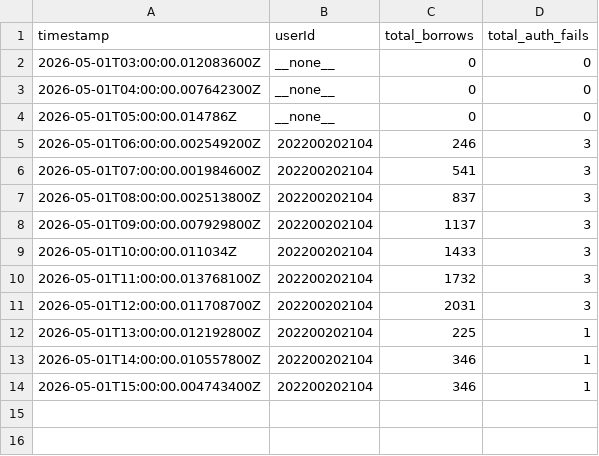
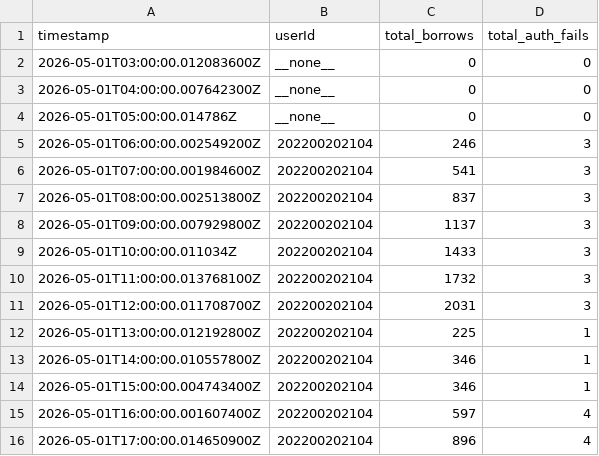
Before and after one commit to ZZQ323/SZTU-iCampus, a CSV file: infos/runtime-trace/cookie-pool-snapshots.csv, drawn as a sheet.

```diff
--- a/infos/runtime-trace/cookie-pool-snapshots.csv
+++ b/infos/runtime-trace/cookie-pool-snapshots.csv
@@ -14 +14,3 @@ timestamp,userId,total_borrows,total_auth_fails
 2026-05-01T15:00:00.004743400Z,202200202104,346,1
+2026-05-01T16:00:00.001607400Z,202200202104,597,4
+2026-05-01T17:00:00.014650900Z,202200202104,896,4
```
Also changed, not shown: infos/runtime-trace/cookie-pool-events.csv, infos/runtime-trace/redis-memory.csv.
